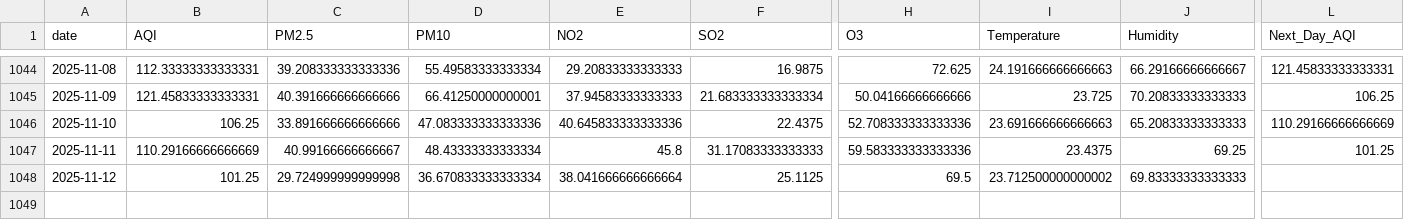
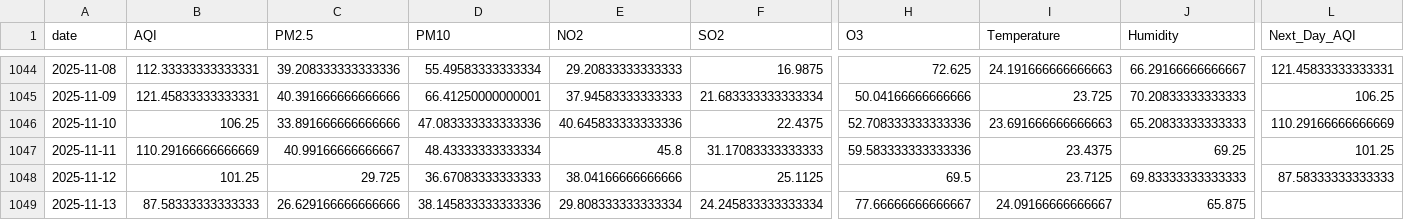
Before and after one commit to SheemaMasood381/Pearls-Karachi-AQI-Prediction-for-next-3-days-, a CSV file: data/karachi_daily_aqi_weather.csv, drawn as a sheet; only a part is shown, gaps mark what is left out; rows hold the shown columns only; the diff names each change by its address in the sheet, - before the commit and + after, or states it on an @@ line.

```diff
--- a/data/karachi_daily_aqi_weather.csv
+++ b/data/karachi_daily_aqi_weather.csv
-C1048 (PM2.5): 29.724999999999998
+C1048 (PM2.5): 29.725
-D1048 (PM10): 36.670833333333334
+D1048 (PM10): 36.67083333333333
-E1048 (NO2): 38.041666666666664
+E1048 (NO2): 38.04166666666666
-I1048 (Temperature): 23.712500000000002
+I1048 (Temperature): 23.7125
-L1048 (Next_Day_AQI): (empty)
+L1048 (Next_Day_AQI): 87.58333333333333
+row 1049: 2025-11-13 | 87.58333333333333 | 26.629166666666666 | 38.145833333333336 | 29.808333333333334 | 24.245833333333334 | 77.66666666666667 | 24.09166666666667 | 65.875
```
Also changed, not shown: lime_explanations/lime_explanation.csv, processed_data/daily_karachi_preprocessed.csv, 4 other files.
